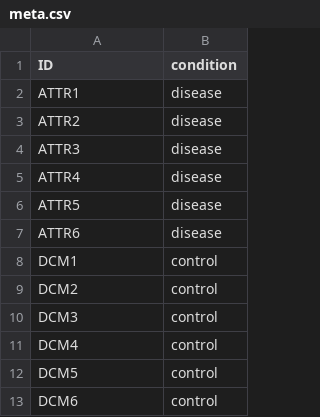
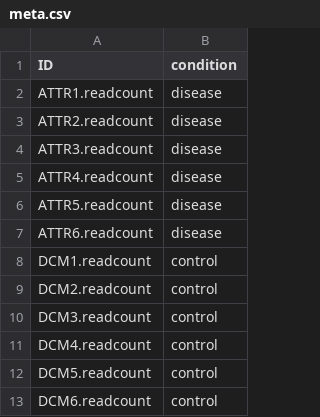
Before and after one commit to mario-cnic/miRNA_analysis, a CSV file: data/meta.csv, drawn as a sheet.

```diff
--- a/data/meta.csv
+++ b/data/meta.csv
@@ -1,13 +1,13 @@
 "ID","condition"
-"ATTR1","disease"
-"ATTR2","disease"
-"ATTR3","disease"
-"ATTR4","disease"
-"ATTR5","disease"
-"ATTR6","disease"
-"DCM1","control"
-"DCM2","control"
-"DCM3","control"
-"DCM4","control"
-"DCM5","control"
-"DCM6","control"
+"ATTR1.readcount","disease"
+"ATTR2.readcount","disease"
+"ATTR3.readcount","disease"
+"ATTR4.readcount","disease"
+"ATTR5.readcount","disease"
+"ATTR6.readcount","disease"
+"DCM1.readcount","control"
+"DCM2.readcount","control"
+"DCM3.readcount","control"
+"DCM4.readcount","control"
+"DCM5.readcount","control"
+"DCM6.readcount","control"
```
Also changed, not shown: 5 other files.
